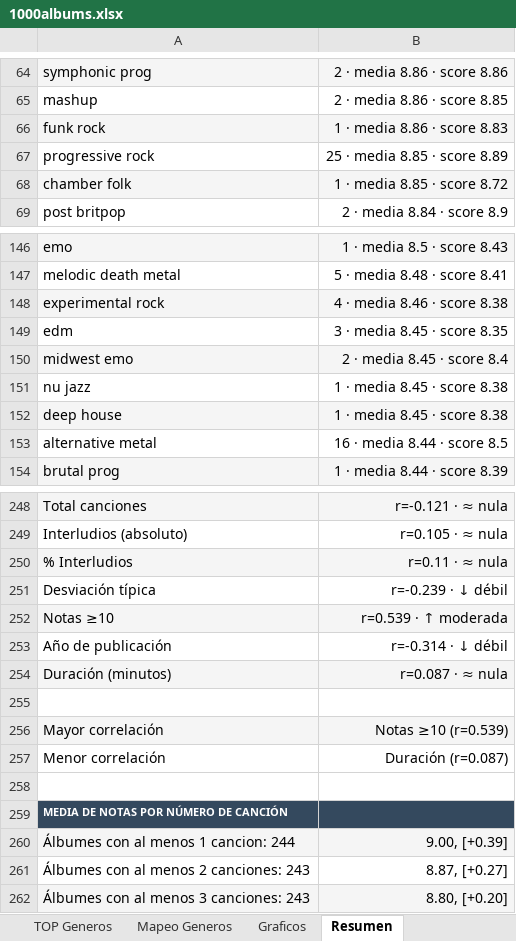
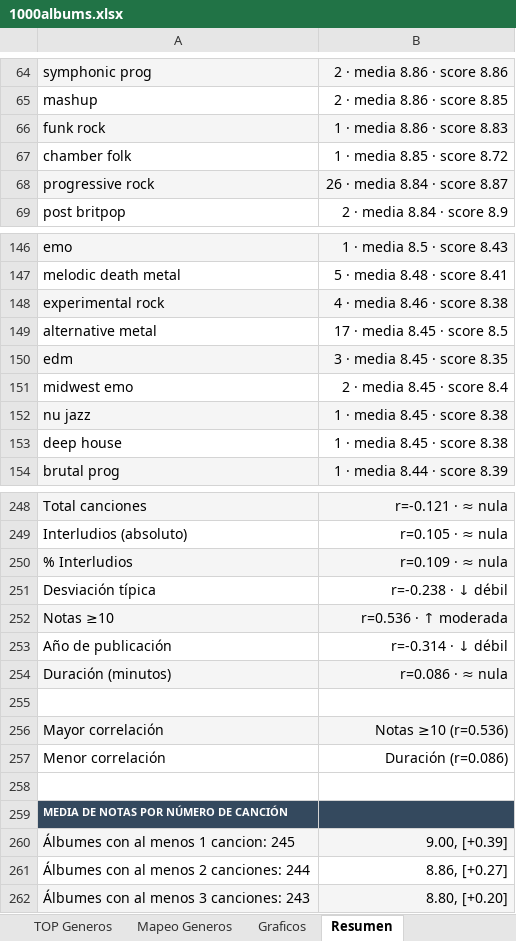
Before and after one commit to miguelrr11/top1000albums, an Excel workbook: 1000albums.xlsx, sheet Resumen, drawn as a sheet; only a part is shown, gaps mark what is left out; values as stored, in another font and other column widths than the file's, no borders; removed rows and columns are numbered as before the commit, all else as after; the diff covers the shown part only; the diff names each change by its address in the sheet, - before the commit and + after, or states it on an @@ line.

Commit message:
dopesmoker

```diff
--- a/1000albums.xlsx (sheet Resumen)
+++ b/1000albums.xlsx (sheet Resumen)
-row 67: progressive rock | 25 · media 8.85 · score 8.89
-A67:B67 fill: #F5F5F5
+A67:B67 fill: none
+row 68: progressive rock | 26 · media 8.84 · score 8.87
+row 149: alternative metal | 17 · media 8.45 · score 8.5
-A150:B150 fill: none
+A150:B150 fill: #F5F5F5
-A151:B151 fill: #F5F5F5
+A151:B151 fill: none
-A152:B152 fill: none
+A152:B152 fill: #F5F5F5
-A153:B153 fill: #F5F5F5
+A153:B153 fill: none
-row 153: alternative metal | 16 · media 8.44 · score 8.5
-B250: r=0.11 · ≈ nula
+B250: r=0.109 · ≈ nula
-B251: r=-0.239 · ↓ débil
+B251: r=-0.238 · ↓ débil
-B252: r=0.539 · ↑ moderada
+B252: r=0.536 · ↑ moderada
-B254: r=0.087 · ≈ nula
+B254: r=0.086 · ≈ nula
-B256: Notas ≥10 (r=0.539)
+B256: Notas ≥10 (r=0.536)
-B257: Duración (r=0.087)
+B257: Duración (r=0.086)
-A260: Álbumes con al menos 1 cancion: 244
+A260: Álbumes con al menos 1 cancion: 245
-A261: Álbumes con al menos 2 canciones: 243
+A261: Álbumes con al menos 2 canciones: 244
-B261: 8.87, [+0.27]
+B261: 8.86, [+0.27]
```
Also changed, not shown: 22 edited cells elsewhere in this sheet, sheet Tabla Albums, sheet TOP Generos, sheet Albums, sheet Tablas TOP, charts or pictures.
